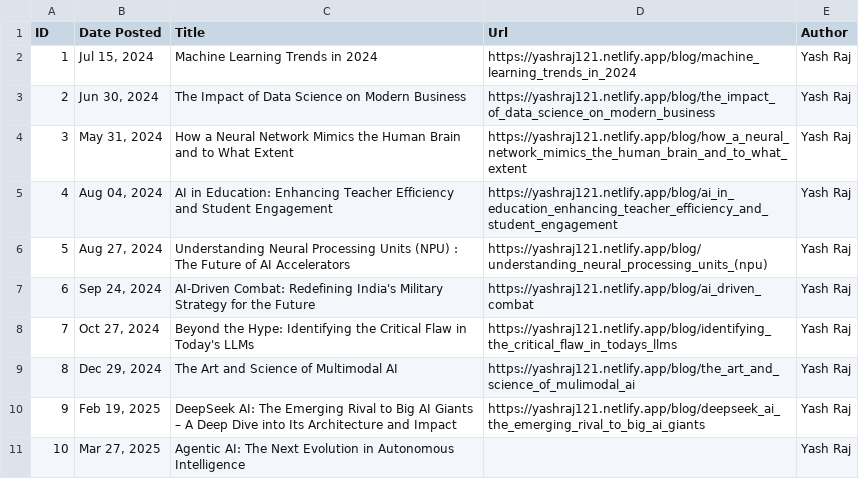
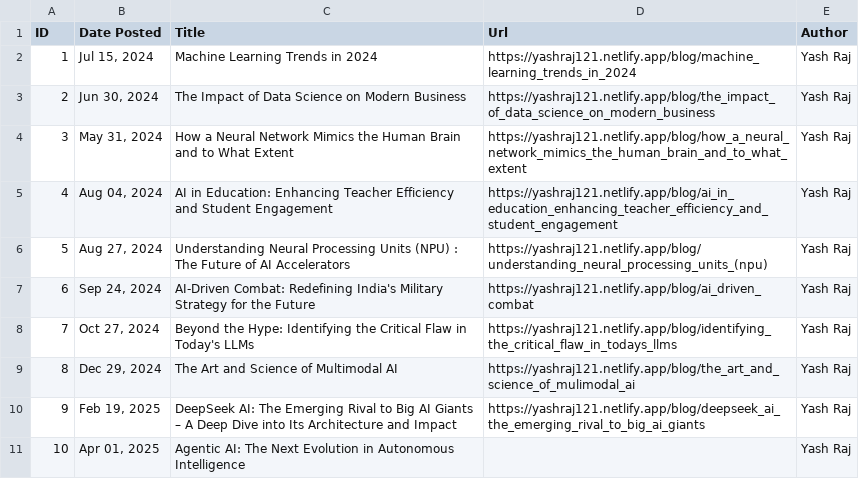
Before and after one commit to yash-raj202134/portfolio, a CSV file: blog/bloglists.csv, drawn as a sheet.

Commit message:
new date blog id 10

```diff
--- a/blog/bloglists.csv
+++ b/blog/bloglists.csv
@@ -10,2 +10,2 @@ ID,Date Posted,Title,Url,Author
 9,"Feb 19, 2025",DeepSeek AI: The Emerging Rival to Big AI Giants – A Deep Dive into Its Architecture and Impact,https://yashraj121.netlify.app/blog/deepseek_ai_the_emerging_rival_to_big_ai_giants,Yash Raj
-10,"Mar 27, 2025",Agentic AI: The Next Evolution in Autonomous Intelligence,,Yash Raj
+10,"Apr 01, 2025",Agentic AI: The Next Evolution in Autonomous Intelligence,,Yash Raj
```
Also changed, not shown: 1 other file.
